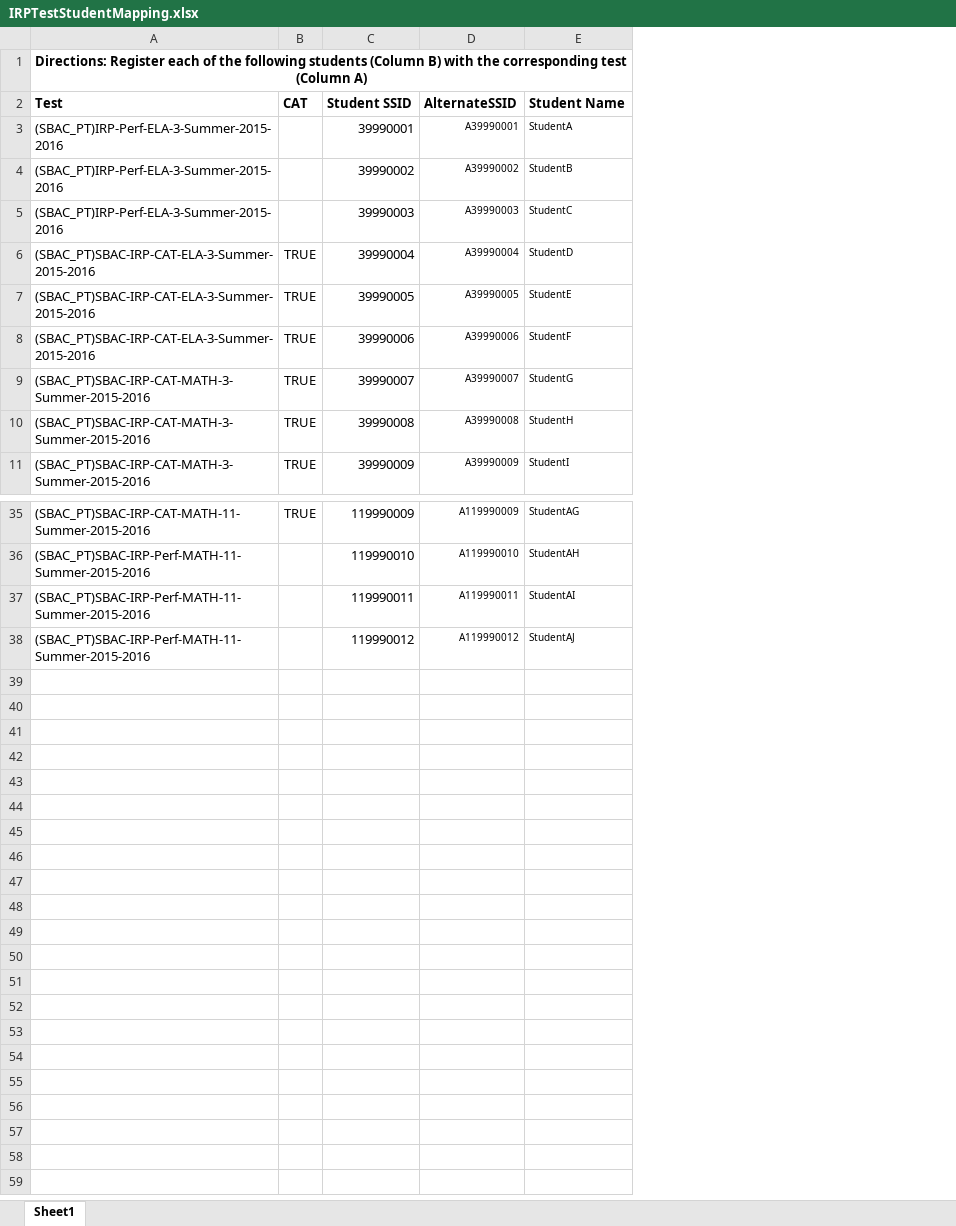
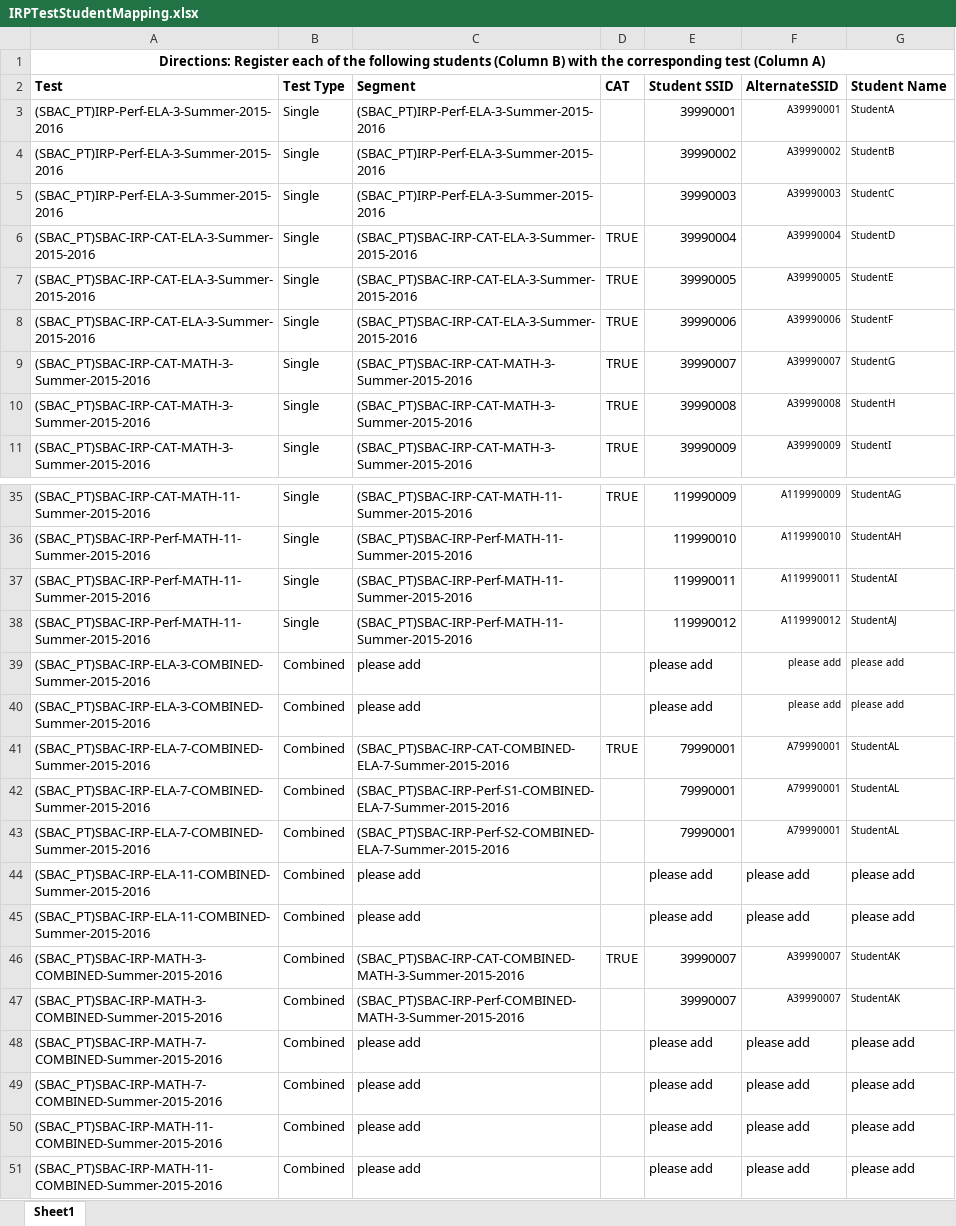
Before and after one commit to SmarterApp/TDS_ImplementationReadiness, an Excel workbook: irp-webapp/src/main/resources/irp-package/IRPTestStudentMapping.xlsx, sheet Sheet1, drawn as a sheet; only a part is shown, gaps mark what is left out; values as stored, in another font and other column widths than the file's, no borders; the diff names each change by its address in the sheet, - before the commit and + after, or states it on an @@ line.

Commit message:
regarding combined test packages revised TestStudentMapping file added related Combined test packages files modified code to handle revised TestStudentMapping objects Combined and Individual test packages can be parse accordingly.

```diff
--- a/irp-webapp/src/main/resources/irp-package/IRPTestStudentMapping.xlsx (sheet Sheet1)
+++ b/irp-webapp/src/main/resources/irp-package/IRPTestStudentMapping.xlsx (sheet Sheet1)
+column B (Test Type), rows 3-11: all Single; rows 35-38: all Single
+column C (Segment), rows 3-11: (SBAC_PT)IRP-Perf-ELA-3-Summer-2015-2016 | (SBAC_PT)IRP-Perf-ELA-3-Summer-2015-2016 | (SBAC_PT)IRP-Perf-ELA-3-Summer-2015-2016 | (SBAC_PT)SBAC-IRP-CAT-ELA-3-Summer-2015-2016 | (SBAC_PT)SBAC-IRP-CAT-ELA-3-Summer-2015-2016 | (SBAC_PT)SBAC-IRP-CAT-ELA-3-Summer-2015-2016 | (SBAC_PT)SBAC-IRP-CAT-MATH-3-Summer-2015-2016 | (SBAC_PT)SBAC-IRP-CAT-MATH-3-Summer-2015-2016 | (SBAC_PT)SBAC-IRP-CAT-MATH-3-Summer-2015-2016; rows 35-38: (SBAC_PT)SBAC-IRP-CAT-MATH-11-Summer-2015-2016 | (SBAC_PT)SBAC-IRP-Perf-MATH-11-Summer-2015-2016 | (SBAC_PT)SBAC-IRP-Perf-MATH-11-Summer-2015-2016 | (SBAC_PT)SBAC-IRP-Perf-MATH-11-Summer-2015-2016
+row 39: (SBAC_PT)SBAC-IRP-ELA-3-COMBINED-Summer-2015-2016 | Combined | please add |  | please add | please add | please add
+row 40: (SBAC_PT)SBAC-IRP-ELA-3-COMBINED-Summer-2015-2016 | Combined | please add |  | please add | please add | please add
+row 41: (SBAC_PT)SBAC-IRP-ELA-7-COMBINED-Summer-2015-2016 | Combined | (SBAC_PT)SBAC-IRP-CAT-COMBINED-ELA-7-Summer-2015-2016 | TRUE | 79990001 | A79990001 | StudentAL
+row 42: (SBAC_PT)SBAC-IRP-ELA-7-COMBINED-Summer-2015-2016 | Combined | (SBAC_PT)SBAC-IRP-Perf-S1-COMBINED-ELA-7-Summer-2015-2016 |  | 79990001 | A79990001 | StudentAL
+row 43: (SBAC_PT)SBAC-IRP-ELA-7-COMBINED-Summer-2015-2016 | Combined | (SBAC_PT)SBAC-IRP-Perf-S2-COMBINED-ELA-7-Summer-2015-2016 |  | 79990001 | A79990001 | StudentAL
+row 44: (SBAC_PT)SBAC-IRP-ELA-11-COMBINED-Summer-2015-2016 | Combined | please add |  | please add | please add | please add
+row 45: (SBAC_PT)SBAC-IRP-ELA-11-COMBINED-Summer-2015-2016 | Combined | please add |  | please add | please add | please add
+row 46: (SBAC_PT)SBAC-IRP-MATH-3-COMBINED-Summer-2015-2016 | Combined | (SBAC_PT)SBAC-IRP-CAT-COMBINED-MATH-3-Summer-2015-2016 | TRUE | 39990007 | A39990007 | StudentAK
+row 47: (SBAC_PT)SBAC-IRP-MATH-3-COMBINED-Summer-2015-2016 | Combined | (SBAC_PT)SBAC-IRP-Perf-COMBINED-MATH-3-Summer-2015-2016 |  | 39990007 | A39990007 | StudentAK
+row 48: (SBAC_PT)SBAC-IRP-MATH-7-COMBINED-Summer-2015-2016 | Combined | please add |  | please add | please add | please add
+row 49: (SBAC_PT)SBAC-IRP-MATH-7-COMBINED-Summer-2015-2016 | Combined | please add |  | please add | please add | please add
+row 50: (SBAC_PT)SBAC-IRP-MATH-11-COMBINED-Summer-2015-2016 | Combined | please add |  | please add | please add | please add
+row 51: (SBAC_PT)SBAC-IRP-MATH-11-COMBINED-Summer-2015-2016 | Combined | please add |  | please add | please add | please add
```
Also changed, not shown: 9 other files.
